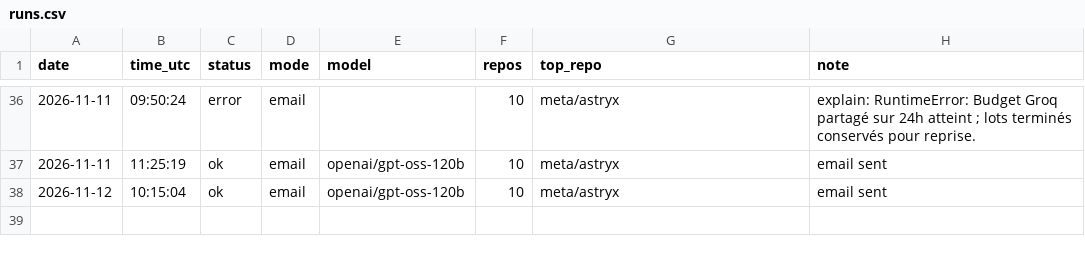
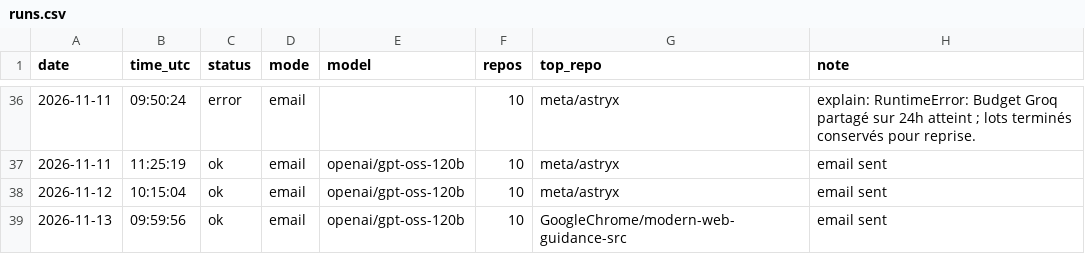
Before and after one commit to netraax/trending-digest, a CSV file: logs/runs.csv, drawn as a sheet; only a part is shown, gaps mark what is left out.

```diff
--- a/logs/runs.csv
+++ b/logs/runs.csv
@@ -38 +38,2 @@ date,time_utc,status,mode,model,repos,top_repo,note
 2026-11-12,10:15:04,ok,email,openai/gpt-oss-120b,10,meta/astryx,email sent
+2026-11-13,09:59:56,ok,email,openai/gpt-oss-120b,10,GoogleChrome/modern-web-guidance-src,email sent
```
Also changed, not shown: 4 other files.
